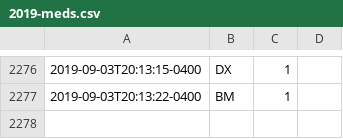
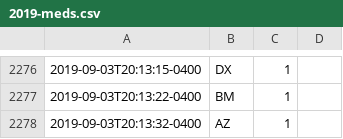
Before and after one commit to fuzzyTew/todo, a CSV file: Routine/meds/2019-meds.csv, drawn as a sheet; only a part is shown, gaps mark what is left out; the diff names each change by its address in the sheet, - before the commit and + after, or states it on an @@ line.

Commit message:
meds AZ 1

```diff
--- a/Routine/meds/2019-meds.csv
+++ b/Routine/meds/2019-meds.csv
+row 2278: 2019-09-03T20:13:32-0400 | AZ | 1
```
